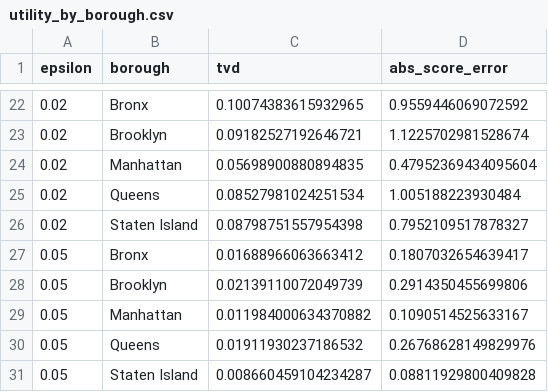
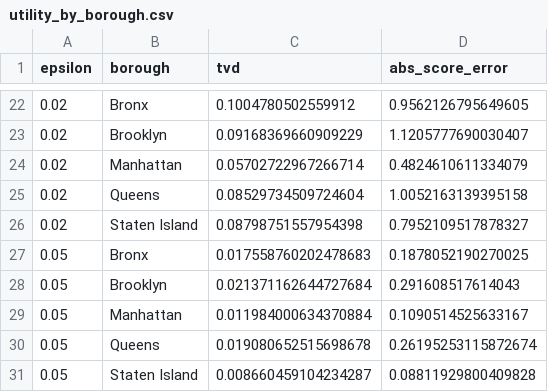
Before and after one commit to rtonpe2/geo_privacy, a CSV file: results/utility_by_borough.csv, drawn as a sheet; only a part is shown, gaps mark what is left out; the diff covers the shown part only.

```diff
--- a/results/utility_by_borough.csv
+++ b/results/utility_by_borough.csv
@@ -22,10 +22,10 @@ epsilon,borough,tvd,abs_score_error
-0.02,Bronx,0.10074383615932965,0.9559446069072592
-0.02,Brooklyn,0.09182527192646721,1.1225702981528674
-0.02,Manhattan,0.05698900880894835,0.47952369434095604
-0.02,Queens,0.08527981024251534,1.005188223930484
+0.02,Bronx,0.1004780502559912,0.9562126795649605
+0.02,Brooklyn,0.09168369660909229,1.1205777690030407
+0.02,Manhattan,0.05702722967266714,0.4824610611334079
+0.02,Queens,0.08529734509724604,1.0052163139395158
 0.02,Staten Island,0.08798751557954398,0.7952109517878327
-0.05,Bronx,0.01688966063663412,0.1807032654639417
-0.05,Brooklyn,0.02139110072049739,0.2914350455699806
-0.05,Manhattan,0.011984000634370882,0.1090514525633167
-0.05,Queens,0.01911930237186532,0.26768628149829976
+0.05,Bronx,0.017558760202478683,0.1878052190270025
+0.05,Brooklyn,0.021371162644727684,0.291608517614043
+0.05,Manhattan,0.011984000634370884,0.1090514525633167
+0.05,Queens,0.019080652515698678,0.26195253115872674
 0.05,Staten Island,0.008660459104234287,0.08811929800409828
```
Also changed, not shown: 31 edited cells elsewhere in this file, results/single_query.csv, results/utility_cuisine.csv, 31 other files.
